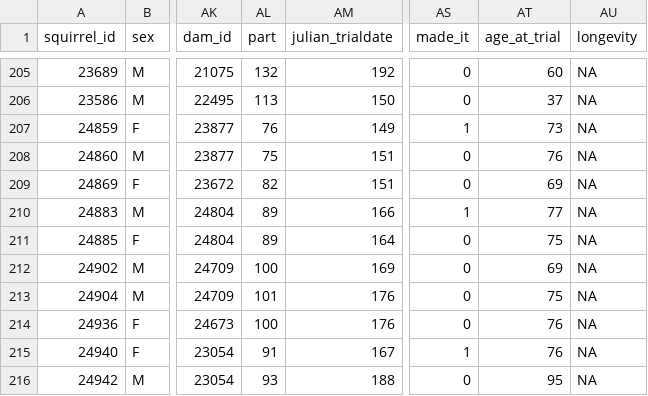
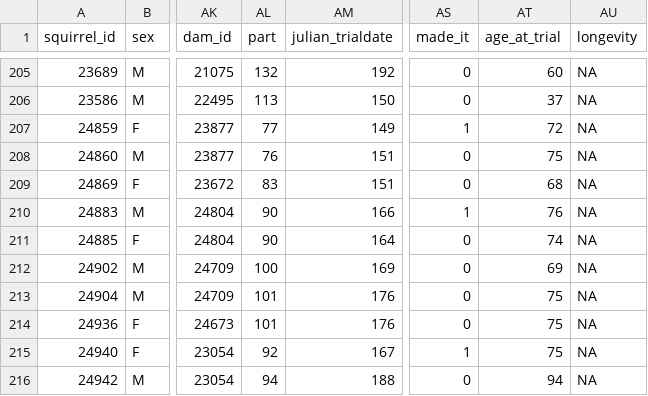
Before and after one commit to debho/krsp-personality, a CSV file: data/personality-mrw-survival.csv, drawn as a sheet; only a part is shown, gaps mark what is left out; the diff names each change by its address in the sheet, - before the commit and + after, or states it on an @@ line.

```diff
--- a/data/personality-mrw-survival.csv
+++ b/data/personality-mrw-survival.csv
-AL207 (part): 76
+AL207 (part): 77
-AT207 (age_at_trial): 73
+AT207 (age_at_trial): 72
-AL208 (part): 75
+AL208 (part): 76
-AT208 (age_at_trial): 76
+AT208 (age_at_trial): 75
-AL209 (part): 82
+AL209 (part): 83
-AT209 (age_at_trial): 69
+AT209 (age_at_trial): 68
-AL210:AL211 (part): 89
+AL210:AL211 (part): 90
-AT210 (age_at_trial): 77
+AT210 (age_at_trial): 76
-AT211 (age_at_trial): 75
+AT211 (age_at_trial): 74
-AL214 (part): 100
+AL214 (part): 101
-AT214:AT215 (age_at_trial): 76
+AT214:AT215 (age_at_trial): 75
-AL215 (part): 91
+AL215 (part): 92
-AL216 (part): 93
+AL216 (part): 94
-AT216 (age_at_trial): 95
+AT216 (age_at_trial): 94
```
Also changed, not shown: data/personality-mrw-imputed.csv, 2 other files.
